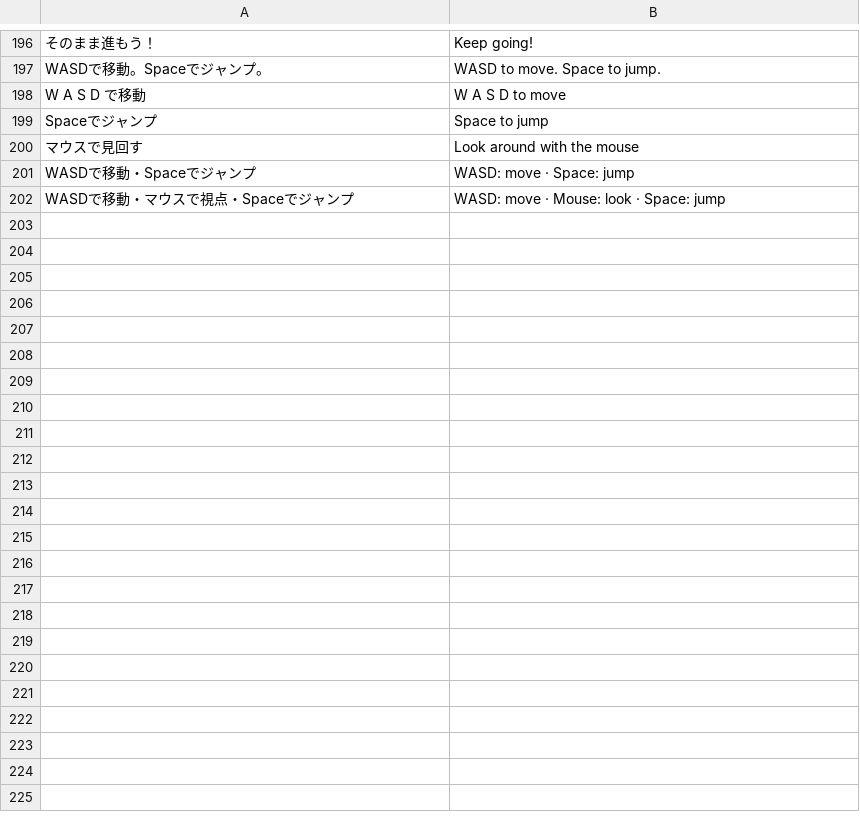
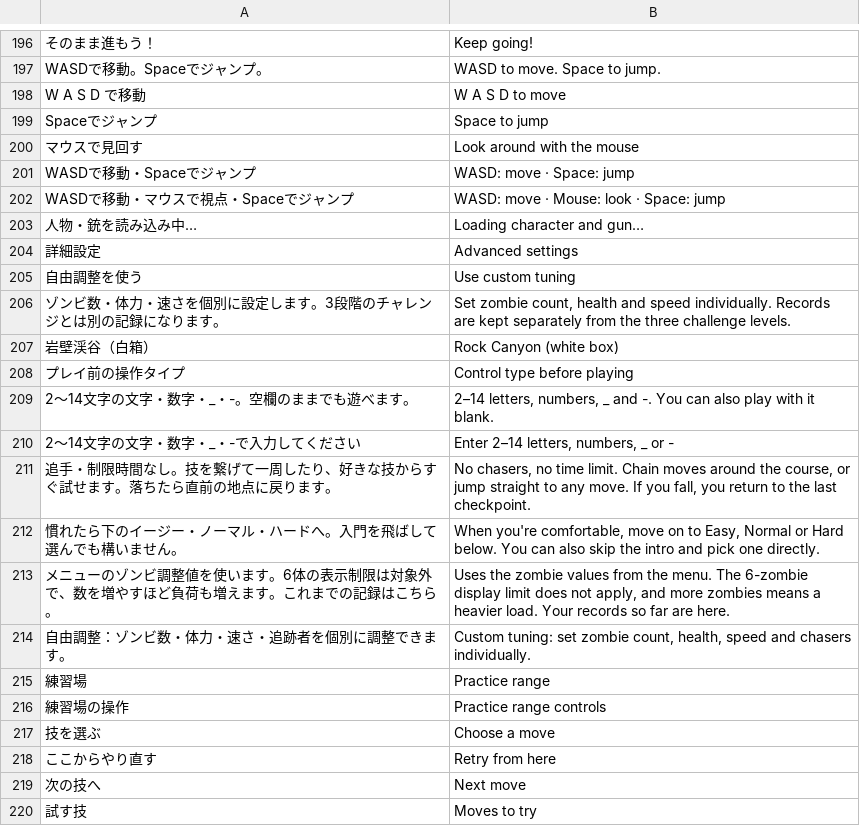
Before and after one commit to jirisuke0121/gunrun-sky-proto, a TSV file: tools/i18n/extra-src.tsv, drawn as a sheet; only a part is shown, gaps mark what is left out; the diff names each change by its address in the sheet, - before the commit and + after, or states it on an @@ line.

```diff
--- a/tools/i18n/extra-src.tsv
+++ b/tools/i18n/extra-src.tsv
+row 203: 人物・銃を読み込み中… | Loading character and gun…
+row 204: 詳細設定 | Advanced settings
+row 205: 自由調整を使う | Use custom tuning
+row 206: ゾンビ数・体力・速さを個別に設定します。3段階のチャレンジとは別の記録になります。 | Set zombie count, health and speed individually. Records are kept separately from the three challenge levels.
+row 207: 岩壁渓谷（白箱） | Rock Canyon (white box)
+row 208: プレイ前の操作タイプ | Control type before playing
+row 209: 2〜14文字の文字・数字・_・-。空欄のままでも遊べます。 | 2–14 letters, numbers, _ and -. You can also play with it blank.
+row 210: 2〜14文字の文字・数字・_・-で入力してください | Enter 2–14 letters, numbers, _ or -
+row 211: 追手・制限時間なし。技を繋げて一周したり、好きな技からすぐ試せます。落ちたら直前の地点に戻ります。 | No chasers, no time limit. Chain moves around the course, or jump straight to any move. If you fall, you return to the last checkpoint.
+row 212: 慣れたら下のイージー・ノーマル・ハードへ。入門を飛ばして選んでも構いません。 | When you're comfortable, move on to Easy, Normal or Hard below. You can also skip the intro and pick one directly.
+row 213: メニューのゾンビ調整値を使います。6体の表示制限は対象外で、数を増やすほど負荷も増えます。これまでの記録はこちら。 | Uses the zombie values from the menu. The 6-zombie display limit does not apply, and more zombies means a heavier load. Your records so far are here.
+row 214: 自由調整：ゾンビ数・体力・速さ・追跡者を個別に調整できます。 | Custom tuning: set zombie count, health, speed and chasers individually.
+row 215: 練習場 | Practice range
+row 216: 練習場の操作 | Practice range controls
+row 217: 技を選ぶ | Choose a move
+row 218: ここからやり直す | Retry from here
+row 219: 次の技へ | Next move
+row 220: 試す技 | Moves to try
```
Also changed, not shown: tools/i18n/keys.tsv, 30 other files.
